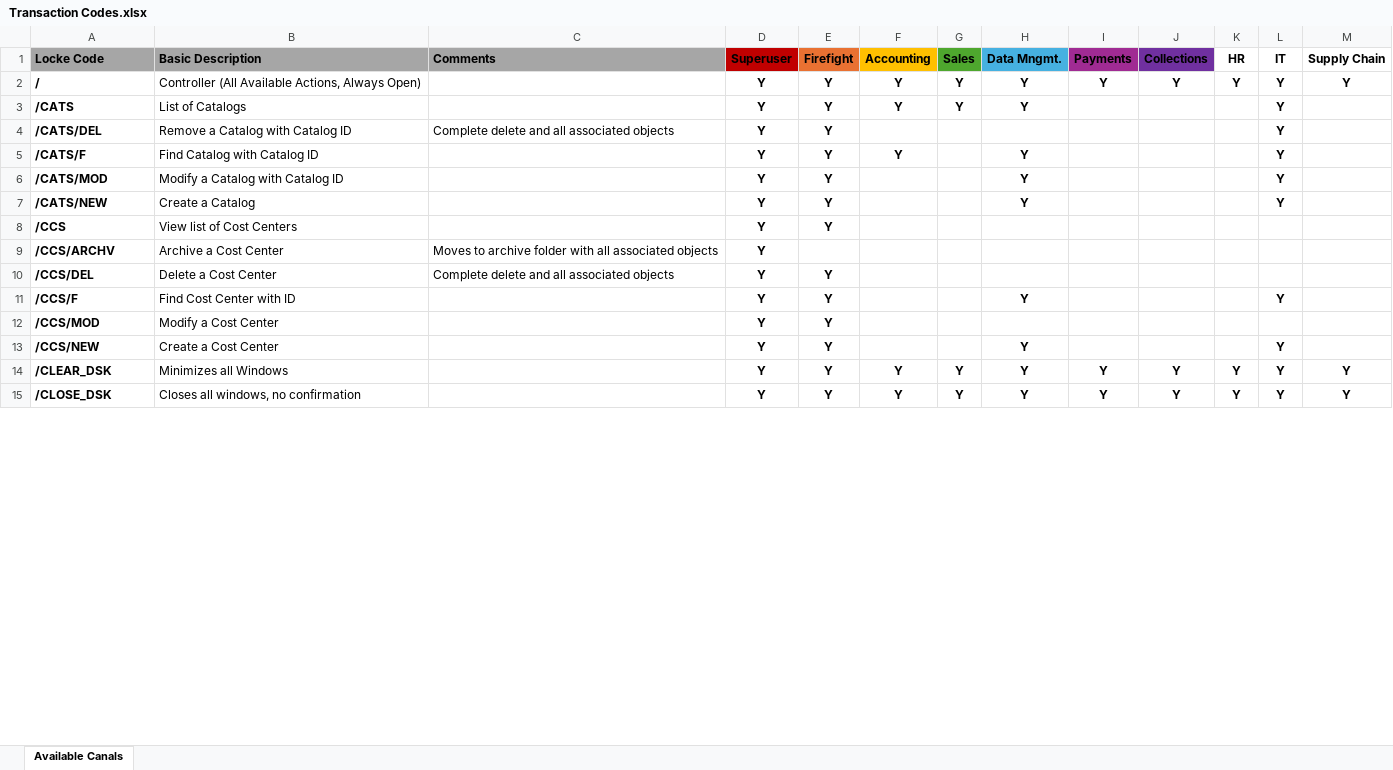
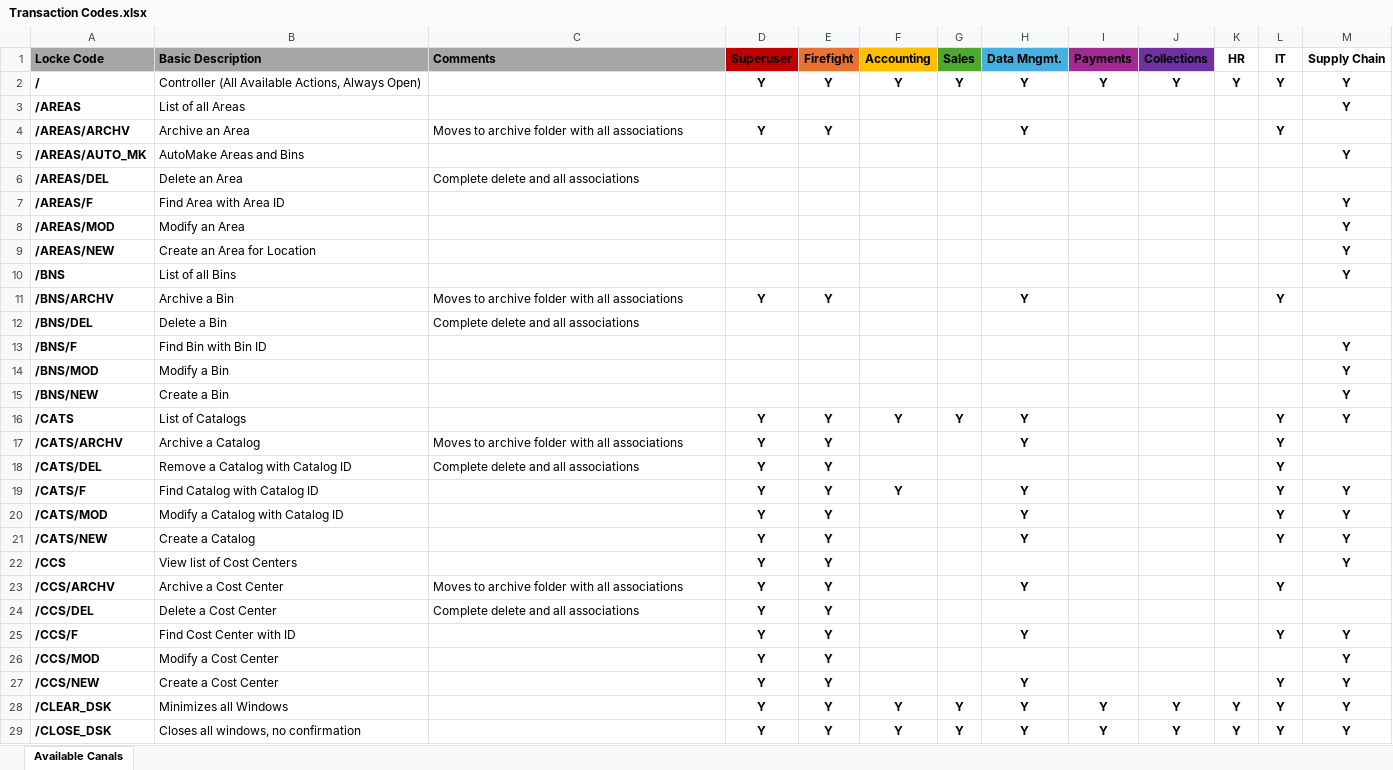
Before and after one commit to standard-computers/canal, an Excel workbook: Documentation/Transaction Codes.xlsx, sheet Available Canals, drawn as a sheet; only a part is shown; values as stored, in another font and other column widths than the file's, no borders; conditional formats not drawn; addresses are those after the commit; the diff covers the shown part only; the diff names each change by its address in the sheet, - before the commit and + after, or states it on an @@ line.

```diff
--- a/Documentation/Transaction Codes.xlsx (sheet Available Canals)
+++ b/Documentation/Transaction Codes.xlsx (sheet Available Canals)
+row 3: /AREAS | List of all Areas |  |  |  |  |  |  |  |  |  |  | Y
+row 4: /AREAS/ARCHV | Archive an Area | Moves to archive folder with all associations | Y | Y |  |  | Y |  |  |  | Y
+row 5: /AREAS/AUTO_MK | AutoMake Areas and Bins |  |  |  |  |  |  |  |  |  |  | Y
+row 6: /AREAS/DEL | Delete an Area | Complete delete and all associations
+row 7: /AREAS/F | Find Area with Area ID |  |  |  |  |  |  |  |  |  |  | Y
+row 8: /AREAS/MOD | Modify an Area |  |  |  |  |  |  |  |  |  |  | Y
+row 9: /AREAS/NEW | Create an Area for Location |  |  |  |  |  |  |  |  |  |  | Y
+row 10: /BNS | List of all Bins |  |  |  |  |  |  |  |  |  |  | Y
+row 11: /BNS/ARCHV | Archive a Bin | Moves to archive folder with all associations | Y | Y |  |  | Y |  |  |  | Y
+row 12: /BNS/DEL | Delete a Bin | Complete delete and all associations
+row 13: /BNS/F | Find Bin with Bin ID |  |  |  |  |  |  |  |  |  |  | Y
+row 14: /BNS/MOD | Modify a Bin |  |  |  |  |  |  |  |  |  |  | Y
+row 15: /BNS/NEW | Create a Bin |  |  |  |  |  |  |  |  |  |  | Y
-M16 (Supply Chain): (empty)
+M16 (Supply Chain): Y
+row 17: /CATS/ARCHV | Archive a Catalog | Moves to archive folder with all associations | Y | Y |  |  | Y |  |  |  | Y
-C18 (Comments): Complete delete and all associated objects
+C18 (Comments): Complete delete and all associations
-M19:M22 (Supply Chain): (empty)
+M19:M22 (Supply Chain): Y
-C23 (Comments): …with all associated objects
+C23 (Comments): …with all associations
-E23 (Firefight): (empty)
+E23 (Firefight): Y
-H23 (Data Mngmt.): (empty)
+H23 (Data Mngmt.): Y
-L23 (IT): (empty)
+L23 (IT): Y
-C24 (Comments): Complete delete and all associated objects
+C24 (Comments): Complete delete and all associations
-M25:M27 (Supply Chain): (empty)
+M25:M27 (Supply Chain): Y
```
Also changed, not shown: 23 added rows, 156 edited cells and cell formats elsewhere in this sheet, 47 other files.
